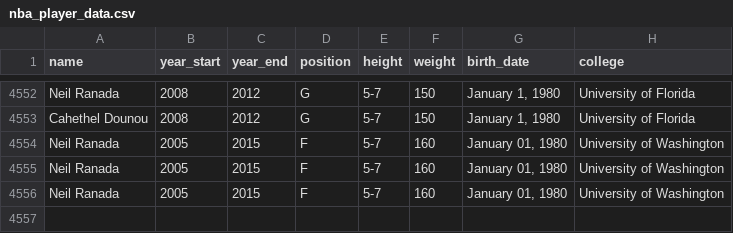
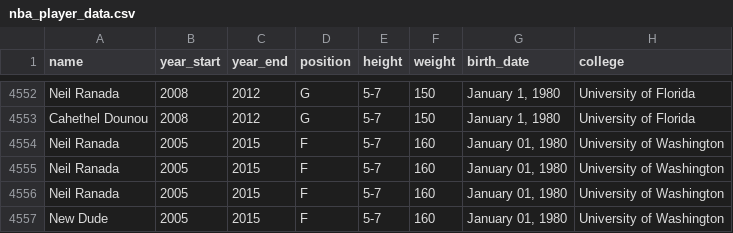
Before and after one commit to Ranada/sqlite_demo, a CSV file: nba_player_data.csv, drawn as a sheet; only a part is shown, gaps mark what is left out; the diff names each change by its address in the sheet, - before the commit and + after, or states it on an @@ line.

```diff
--- a/nba_player_data.csv
+++ b/nba_player_data.csv
+row 4557: New Dude | 2005 | 2015 | F | 5-7 | 160 | January 01, 1980 | University of Washington
```
Also changed, not shown: 2 other files.
